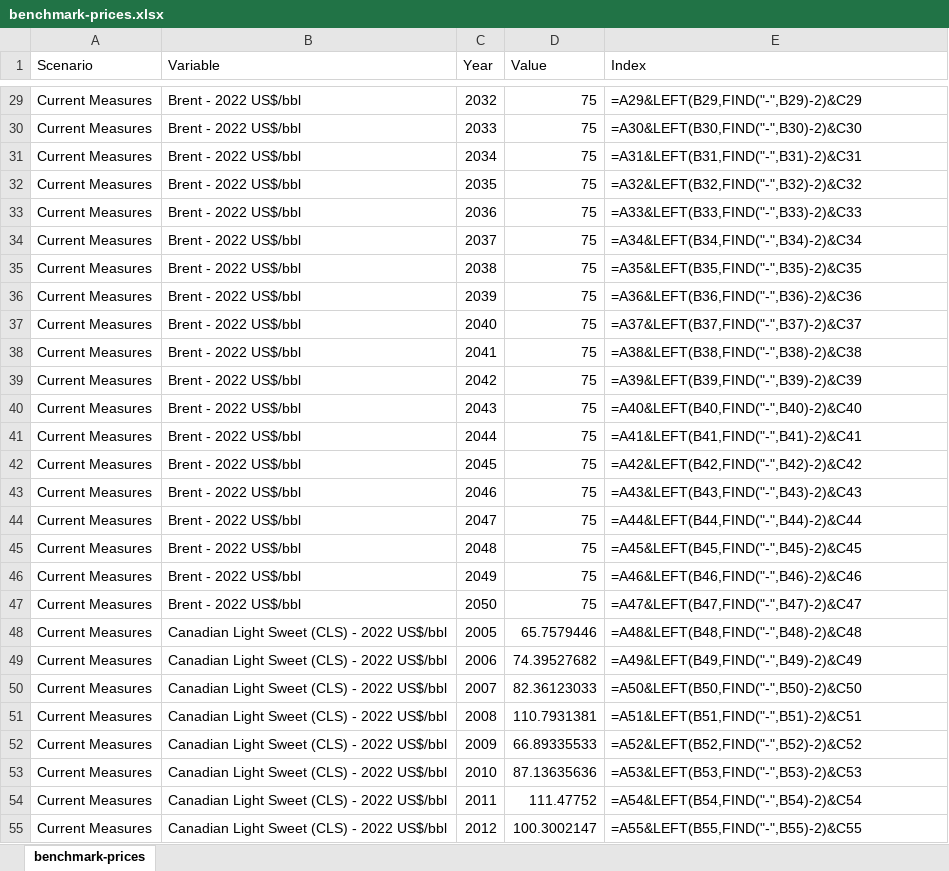
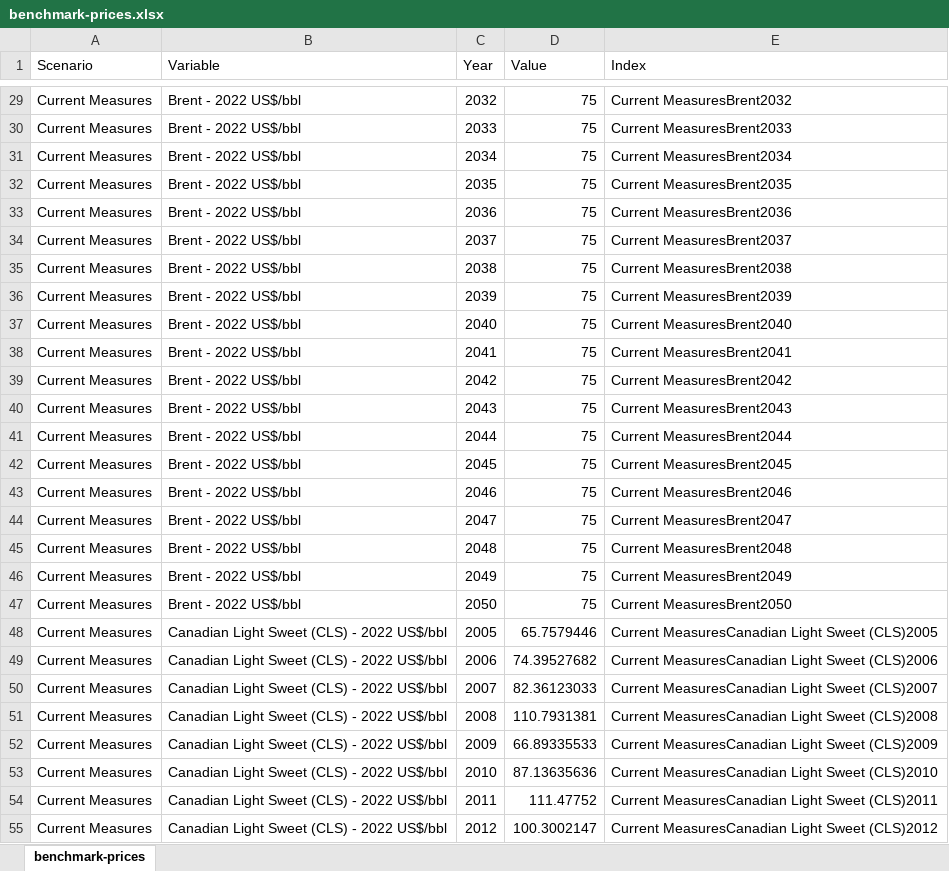
Before and after one commit to EMRG-SFU/cims-models, an Excel workbook: sources/macro/prices/benchmark-prices.xlsx, sheet benchmark-prices, drawn as a sheet; only a part is shown, gaps mark what is left out; values as stored, in another font and other column widths than the file's, no borders; formulas without a stored value are shown as written; the diff covers the shown part only; the diff names each change by its address in the sheet, - before the commit and + after, or states it on an @@ line.

```diff
--- a/sources/macro/prices/benchmark-prices.xlsx (sheet benchmark-prices)
+++ b/sources/macro/prices/benchmark-prices.xlsx (sheet benchmark-prices)
-E29 (Index): =A29&LEFT(B29,FIND("-",B29)-2)&C29
+E29 (Index): Current MeasuresBrent2032
-E30 (Index): =A30&LEFT(B30,FIND("-",B30)-2)&C30
+E30 (Index): Current MeasuresBrent2033
-E31 (Index): =A31&LEFT(B31,FIND("-",B31)-2)&C31
+E31 (Index): Current MeasuresBrent2034
-E32 (Index): =A32&LEFT(B32,FIND("-",B32)-2)&C32
+E32 (Index): Current MeasuresBrent2035
-E33 (Index): =A33&LEFT(B33,FIND("-",B33)-2)&C33
+E33 (Index): Current MeasuresBrent2036
-E34 (Index): =A34&LEFT(B34,FIND("-",B34)-2)&C34
+E34 (Index): Current MeasuresBrent2037
-E35 (Index): =A35&LEFT(B35,FIND("-",B35)-2)&C35
+E35 (Index): Current MeasuresBrent2038
-E36 (Index): =A36&LEFT(B36,FIND("-",B36)-2)&C36
+E36 (Index): Current MeasuresBrent2039
-E37 (Index): =A37&LEFT(B37,FIND("-",B37)-2)&C37
+E37 (Index): Current MeasuresBrent2040
-E38 (Index): =A38&LEFT(B38,FIND("-",B38)-2)&C38
+E38 (Index): Current MeasuresBrent2041
-E39 (Index): =A39&LEFT(B39,FIND("-",B39)-2)&C39
+E39 (Index): Current MeasuresBrent2042
-E40 (Index): =A40&LEFT(B40,FIND("-",B40)-2)&C40
+E40 (Index): Current MeasuresBrent2043
-E41 (Index): =A41&LEFT(B41,FIND("-",B41)-2)&C41
+E41 (Index): Current MeasuresBrent2044
-E42 (Index): =A42&LEFT(B42,FIND("-",B42)-2)&C42
+E42 (Index): Current MeasuresBrent2045
-E43 (Index): =A43&LEFT(B43,FIND("-",B43)-2)&C43
+E43 (Index): Current MeasuresBrent2046
-E44 (Index): =A44&LEFT(B44,FIND("-",B44)-2)&C44
+E44 (Index): Current MeasuresBrent2047
-E45 (Index): =A45&LEFT(B45,FIND("-",B45)-2)&C45
+E45 (Index): Current MeasuresBrent2048
-E46 (Index): =A46&LEFT(B46,FIND("-",B46)-2)&C46
+E46 (Index): Current MeasuresBrent2049
-E47 (Index): =A47&LEFT(B47,FIND("-",B47)-2)&C47
+E47 (Index): Current MeasuresBrent2050
-E48 (Index): =A48&LEFT(B48,FIND("-",B48)-2)&C48
+E48 (Index): Current MeasuresCanadian Light Sweet (CLS)2005
-E49 (Index): =A49&LEFT(B49,FIND("-",B49)-2)&C49
+E49 (Index): Current MeasuresCanadian Light Sweet (CLS)2006
-E50 (Index): =A50&LEFT(B50,FIND("-",B50)-2)&C50
+E50 (Index): Current MeasuresCanadian Light Sweet (CLS)2007
-E51 (Index): =A51&LEFT(B51,FIND("-",B51)-2)&C51
+E51 (Index): Current MeasuresCanadian Light Sweet (CLS)2008
-E52 (Index): =A52&LEFT(B52,FIND("-",B52)-2)&C52
+E52 (Index): Current MeasuresCanadian Light Sweet (CLS)2009
-E53 (Index): =A53&LEFT(B53,FIND("-",B53)-2)&C53
+E53 (Index): Current MeasuresCanadian Light Sweet (CLS)2010
-E54 (Index): =A54&LEFT(B54,FIND("-",B54)-2)&C54
+E54 (Index): Current MeasuresCanadian Light Sweet (CLS)2011
-E55 (Index): =A55&LEFT(B55,FIND("-",B55)-2)&C55
+E55 (Index): Current MeasuresCanadian Light Sweet (CLS)2012
```
Also changed, not shown: 801 edited cells elsewhere in this sheet, sources/macro/gdp/OECD long-term GDP forecast.xlsx, sources/macro/gdp/US Bureau of Economic Analysis GDP deflator.xlsx, 52 other files.
